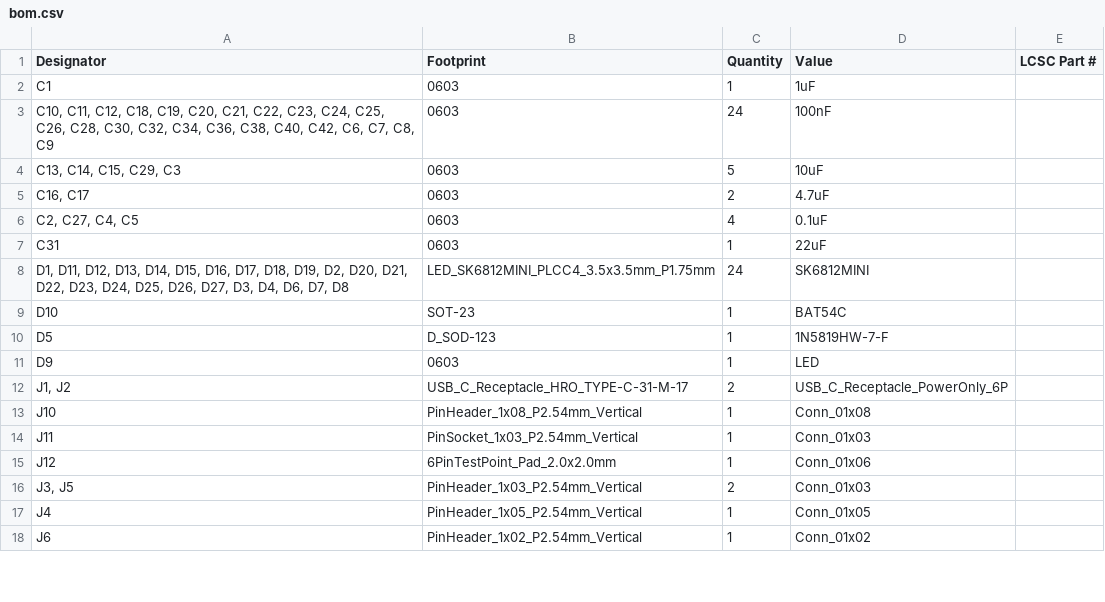
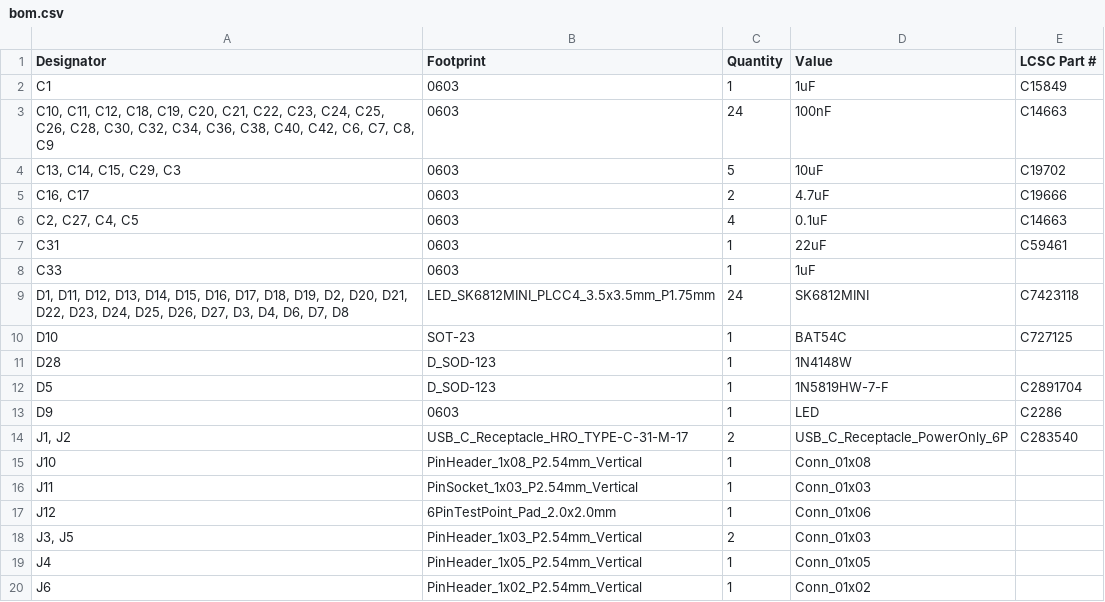
Before and after one commit to DynamicWhiteHat/Reverb, a CSV file: CAD/PCB/production/bom.csv, drawn as a sheet; only a part is shown; the diff covers the shown part only.

```diff
--- a/CAD/PCB/production/bom.csv
+++ b/CAD/PCB/production/bom.csv
@@ -1,13 +1,15 @@
 Designator,Footprint,Quantity,Value,LCSC Part #
-C1,0603,1,1uF,
-"C10, C11, C12, C18, C19, C20, C21, C22, C23, C24, C25, C26, C28, C30, C32, C34, C36, C38, C40, C42, C6, C7, C8, C9",0603,24,100nF,
-"C13, C14, C15, C29, C3",0603,5,10uF,
-"C16, C17",0603,2,4.7uF,
-"C2, C27, C4, C5",0603,4,0.1uF,
-C31,0603,1,22uF,
-"D1, D11, D12, D13, D14, D15, D16, D17, D18, D19, D2, D20, D21, D22, D23, D24, D25, D26, D27, D3, D4, D6, D7, D8",LED_SK6812MINI_PLCC4_3.5x3.5mm_P1.75mm,24,SK6812MINI,
-D10,SOT-23,1,BAT54C,
-D5,D_SOD-123,1,1N5819HW-7-F,
-D9,0603,1,LED,
-"J1, J2",USB_C_Receptacle_HRO_TYPE-C-31-M-17,2,USB_C_Receptacle_PowerOnly_6P,
+C1,0603,1,1uF,C15849
+"C10, C11, C12, C18, C19, C20, C21, C22, C23, C24, C25, C26, C28, C30, C32, C34, C36, C38, C40, C42, C6, C7, C8, C9",0603,24,100nF,C14663
+"C13, C14, C15, C29, C3",0603,5,10uF,C19702
+"C16, C17",0603,2,4.7uF,C19666
+"C2, C27, C4, C5",0603,4,0.1uF,C14663
+C31,0603,1,22uF,C59461
+C33,0603,1,1uF,
+"D1, D11, D12, D13, D14, D15, D16, D17, D18, D19, D2, D20, D21, D22, D23, D24, D25, D26, D27, D3, D4, D6, D7, D8",LED_SK6812MINI_PLCC4_3.5x3.5mm_P1.75mm,24,SK6812MINI,C7423118
+D10,SOT-23,1,BAT54C,C727125
+D28,D_SOD-123,1,1N4148W,
+D5,D_SOD-123,1,1N5819HW-7-F,C2891704
+D9,0603,1,LED,C2286
+"J1, J2",USB_C_Receptacle_HRO_TYPE-C-31-M-17,2,USB_C_Receptacle_PowerOnly_6P,C283540
 J10,PinHeader_1x08_P2.54mm_Vertical,1,Conn_01x08,
```
Also changed, not shown: 1 added row and 15 edited cells elsewhere in this file, CAD/PCB/production/designators.csv, CAD/PCB/production/positions.csv, 9 other files.
